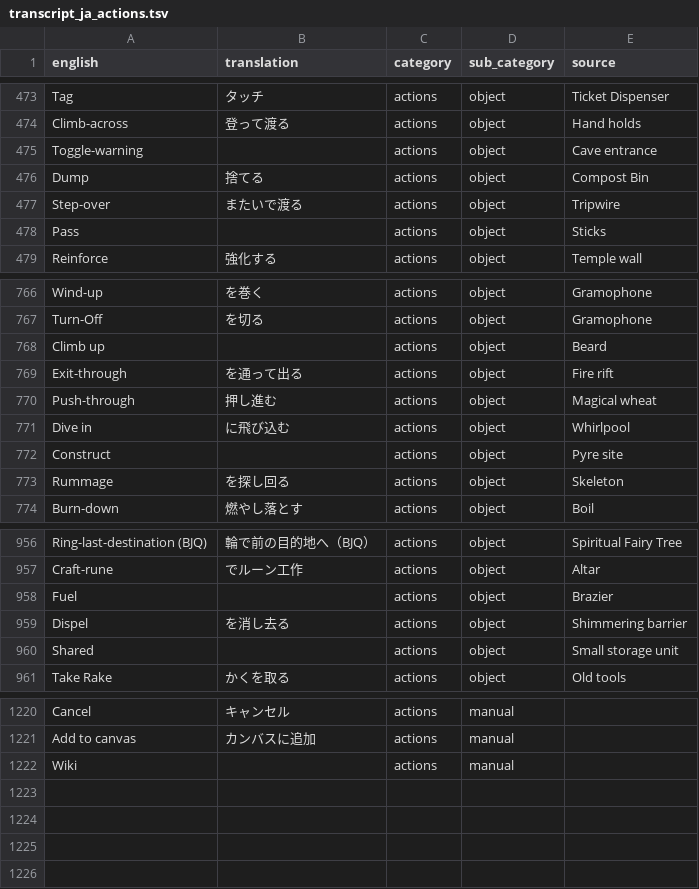
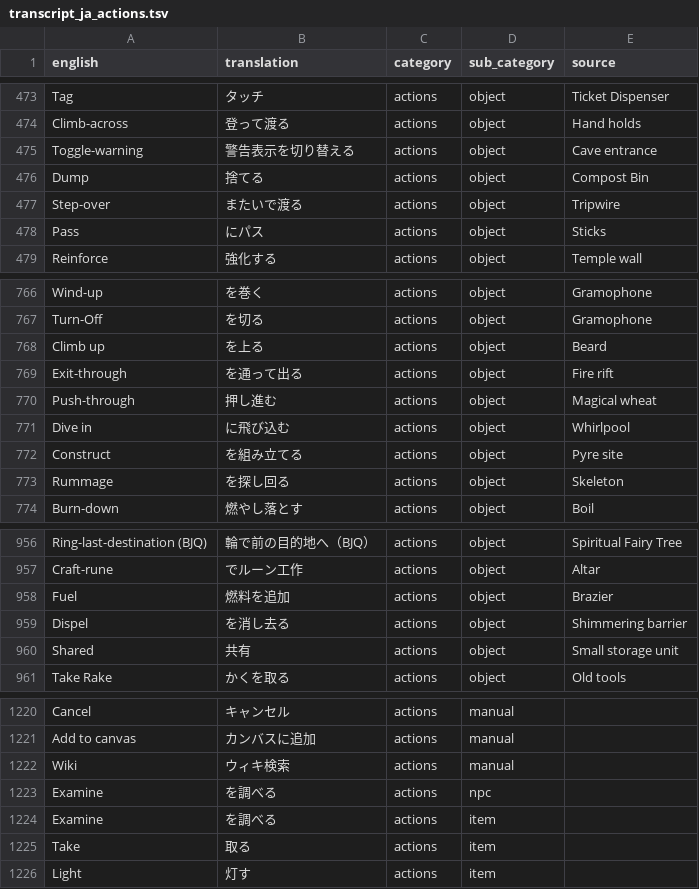
Before and after one commit to YS-jack/Runelingual-Transcripts, a TSV file: draft/ja/transcript_ja_actions.tsv, drawn as a sheet; only a part is shown, gaps mark what is left out; the diff covers the shown part only.

Commit message:
added new tsv for inventActions and actions

```diff
--- a/draft/ja/transcript_ja_actions.tsv
+++ b/draft/ja/transcript_ja_actions.tsv
@@ -474,6 +474,6 @@ Tag	タッチ	actions	object	Ticket Dispenser
 Climb-across	登って渡る	actions	object	Hand holds
-Toggle-warning		actions	object	Cave entrance
+Toggle-warning	警告表示を切り替える	actions	object	Cave entrance
 Dump	捨てる	actions	object	Compost Bin
 Step-over	またいで渡る	actions	object	Tripwire
-Pass		actions	object	Sticks
+Pass	にパス	actions	object	Sticks
 Reinforce	強化する	actions	object	Temple wall
@@ -767,3 +767,3 @@ Wind-up	を巻く	actions	object	Gramophone
 Turn-Off	を切る	actions	object	Gramophone
-Climb up		actions	object	Beard
+Climb up	を上る	actions	object	Beard
 Exit-through	を通って出る	actions	object	Fire rift
@@ -771,3 +771,3 @@ Push-through	押し進む	actions	object	Magical wheat
 Dive in	に飛び込む	actions	object	Whirlpool
-Construct		actions	object	Pyre site
+Construct	を組み立てる	actions	object	Pyre site
 Rummage	を探し回る	actions	object	Skeleton
@@ -957,5 +957,5 @@ Ring-last-destination (BJQ)	輪で前の目的地へ（BJQ）	actions	object	Spi
 Craft-rune	でルーン工作	actions	object	Altar
-Fuel		actions	object	Brazier
+Fuel	燃料を追加	actions	object	Brazier
 Dispel	を消し去る	actions	object	Shimmering barrier
-Shared		actions	object	Small storage unit
+Shared	共有	actions	object	Small storage unit
 Take Rake	かくを取る	actions	object	Old tools
@@ -1221,2 +1221,6 @@ Cancel	キャンセル	actions	manual
 Add to canvas	カンバスに追加	actions	manual	
-Wiki		actions	manual	
+Wiki	ウィキ検索	actions	manual	
+Examine	を調べる	actions	npc	
+Examine	を調べる	actions	item	
+Take	取る	actions	item	
+Light	灯す	actions	item	
```
Also changed, not shown: 15 edited cells elsewhere in this file, draft/ja/transcript_ja_inventoryActions.tsv, 1 other file.
